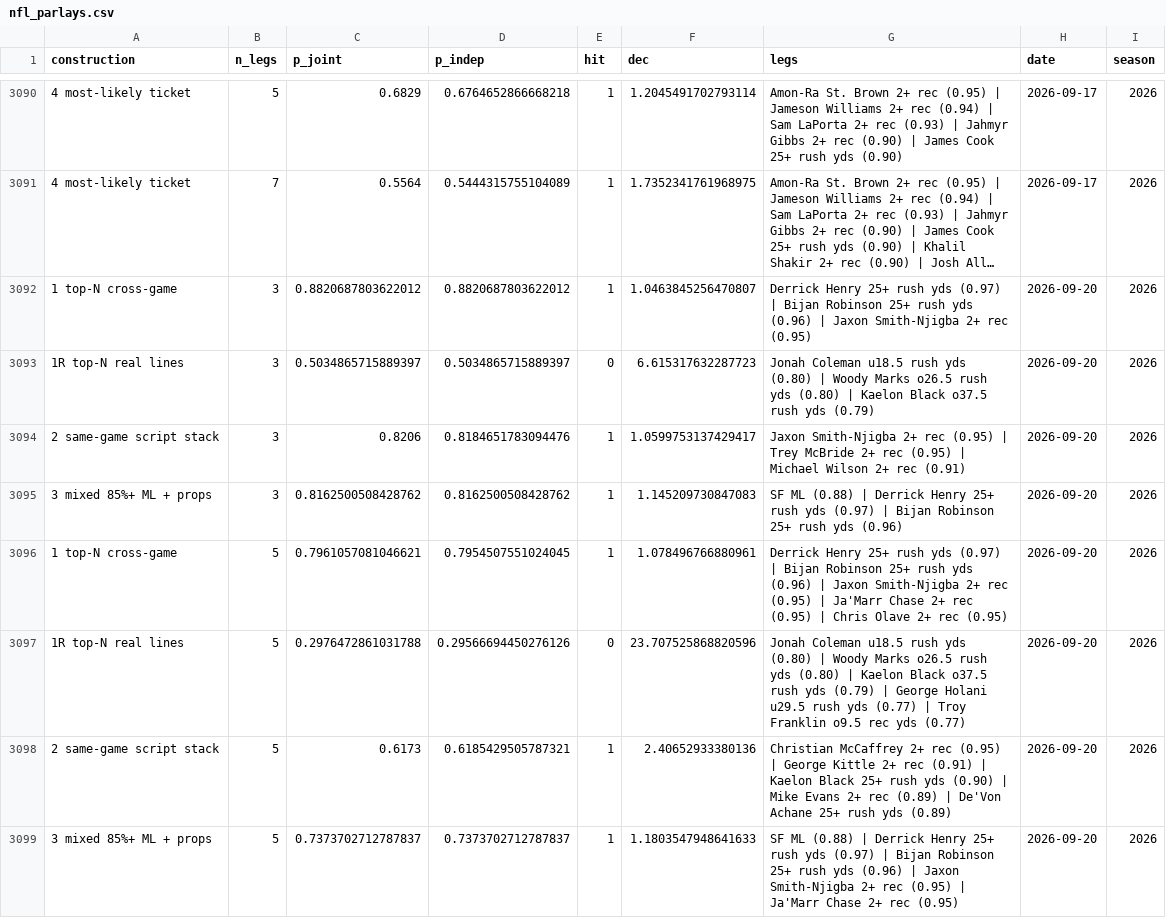
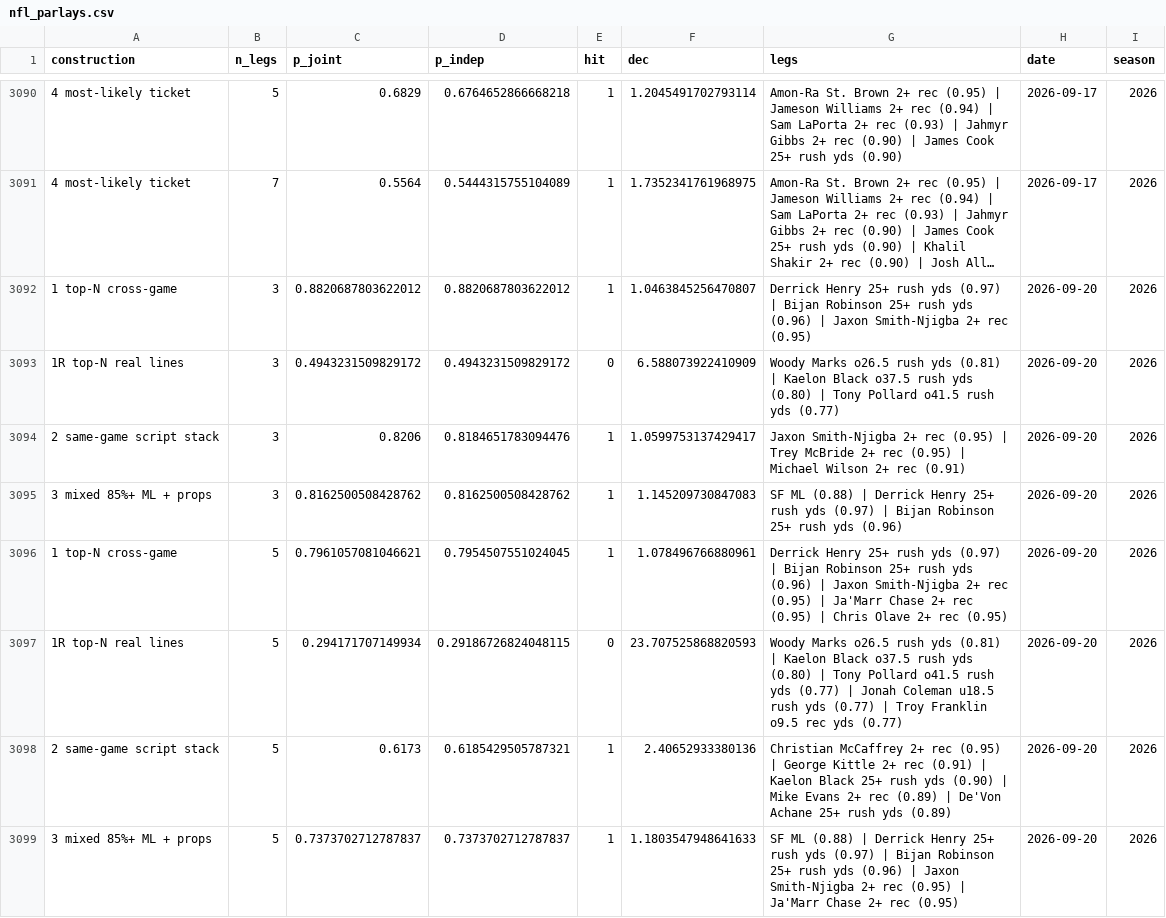
Before and after one commit to tcase0618/AgenticSportsBetting, a CSV file: results/props_script/nfl_parlays.csv, drawn as a sheet; only a part is shown, gaps mark what is left out; long unchanged cells end in …; the diff covers the shown part only.

```diff
--- a/results/props_script/nfl_parlays.csv
+++ b/results/props_script/nfl_parlays.csv
@@ -3092,3 +3092,3 @@ construction,n_legs,p_joint,p_indep,hit,dec,legs,date,season
 1 top-N cross-game,3,0.8820687803622012,0.8820687803622012,1,1.0463845256470807,Derrick Henry 25+ rush yds (0.97) | Bijan Robinson 25+ rush yds (0.96) | Jaxon Smith-Njigba 2+ rec (0.95),2026-09-20,2026
-1R top-N real lines,3,0.5034865715889397,0.5034865715889397,0,6.615317632287723,Jonah Coleman u18.5 rush yds (0.80) | Woody Marks o26.5 rush yds (0.80) | Kaelon Black o37.5 rush yds (0.79),2026-09-20,2026
+1R top-N real lines,3,0.4943231509829172,0.4943231509829172,0,6.588073922410909,Woody Marks o26.5 rush yds (0.81) | Kaelon Black o37.5 rush yds (0.80) | Tony Pollard o41.5 rush yds (0.77),2026-09-20,2026
 2 same-game script stack,3,0.8206,0.8184651783094476,1,1.0599753137429417,Jaxon Smith-Njigba 2+ rec (0.95) | Trey McBride 2+ rec (0.95) | Michael Wilson 2+ rec (0.91),2026-09-20,2026
@@ -3096,3 +3096,3 @@ construction,n_legs,p_joint,p_indep,hit,dec,legs,date,season
 1 top-N cross-game,5,0.7961057081046621,0.7954507551024045,1,1.078496766880961,Derrick Henry 25+ rush yds (0.97) | Bijan Robinson 25+ rush yds (0.96) | Jaxon Smith-Njigba 2+ rec (0.95) | Ja'Marr Chase 2+ rec (0.95) | Chris Olave 2+ rec (0.95),2026-09-20,2026
-1R top-N real lines,5,0.2976472861031788,0.29566694450276126,0,23.707525868820596,Jonah Coleman u18.5 rush yds (0.80) | Woody Marks o26.5 rush yds (0.80) | Kaelon Black o37.5 rush yds (0.79) | George Holani u29.5 rush yds (0.77) | Troy Franklin o9.5 rec yds (0.77),2026-09-20,2026
+1R top-N real lines,5,0.294171707149934,0.29186726824048115,0,23.707525868820593,Woody Marks o26.5 rush yds (0.81) | Kaelon Black o37.5 rush yds (0.80) | Tony Pollard o41.5 rush yds (0.77) | Jonah Coleman u18.5 rush yds (0.77) | Troy Franklin o9.5 rec yds (0.77),2026-09-20,2026
 2 same-game script stack,5,0.6173,0.6185429505787321,1,2.40652933380136,Christian McCaffrey 2+ rec (0.95) | George Kittle 2+ rec (0.91) | Kaelon Black 25+ rush yds (0.90) | Mike Evans 2+ rec (0.89) | De'Von Achane 25+ rush yds (0.89),2026-09-20,2026
```
Also changed, not shown: 157 edited cells elsewhere in this file, 9 other files.
